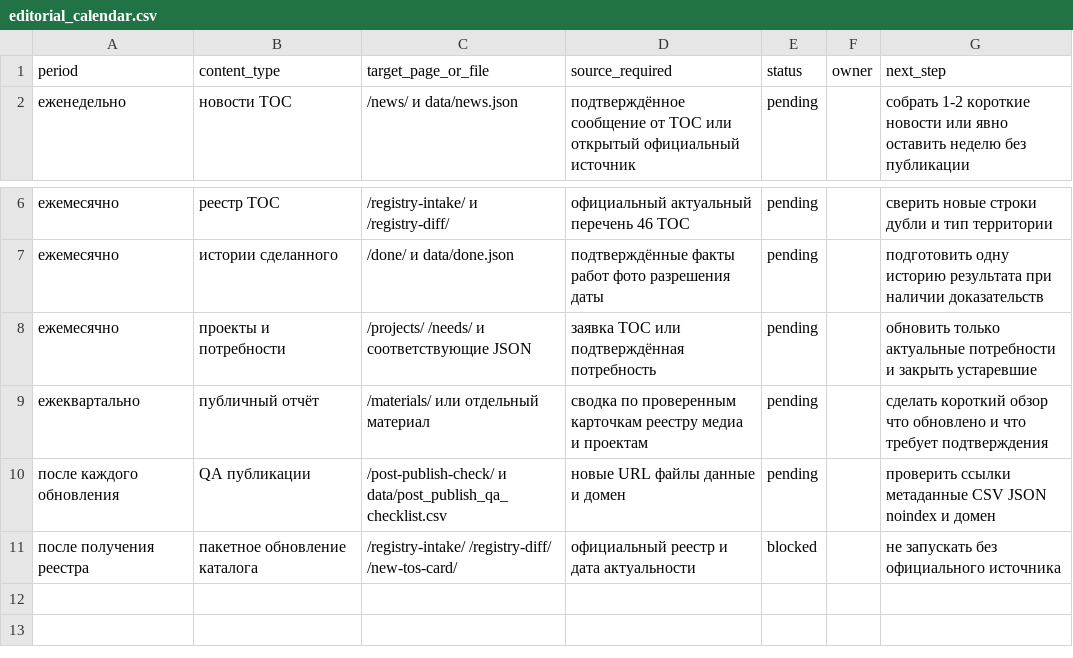
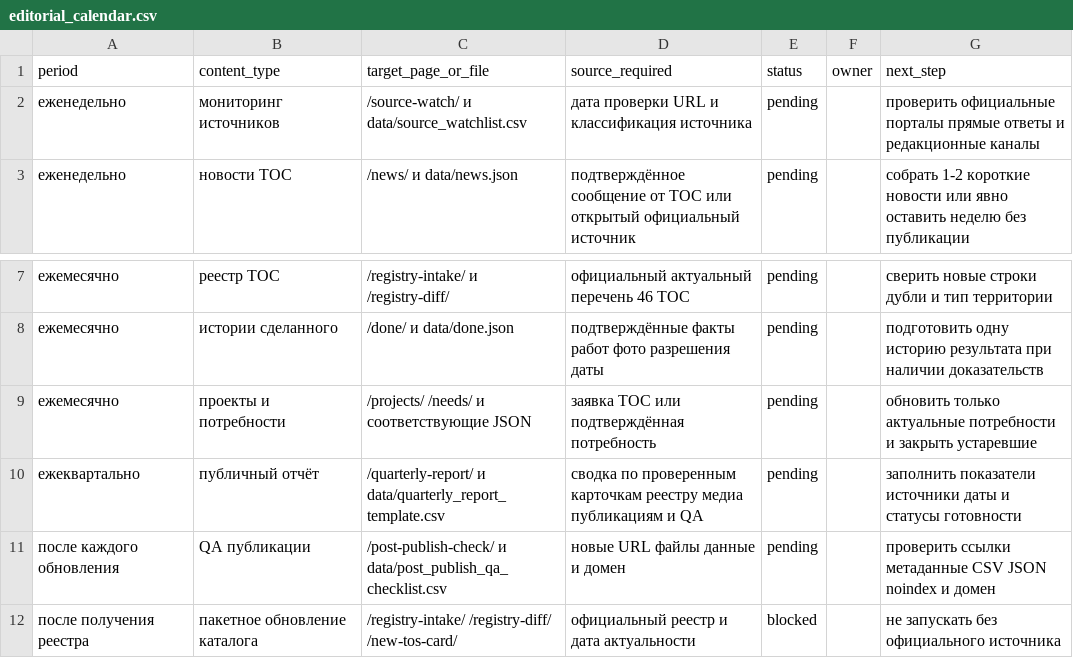
Before and after one commit to deputat36/tosborisoglebsk.github.io, a CSV file: data/editorial_calendar.csv, drawn as a sheet; only a part is shown, gaps mark what is left out.

Commit message:
Add source monitoring to editorial calendar

```diff
--- a/data/editorial_calendar.csv
+++ b/data/editorial_calendar.csv
@@ -1,2 +1,3 @@
 period,content_type,target_page_or_file,source_required,status,owner,next_step
+еженедельно,мониторинг источников,/source-watch/ и data/source_watchlist.csv,дата проверки URL и классификация источника,pending,,проверить официальные порталы прямые ответы и редакционные каналы
 еженедельно,новости ТОС,/news/ и data/news.json,подтверждённое сообщение от ТОС или открытый официальный источник,pending,,собрать 1-2 короткие новости или явно оставить неделю без публикации
@@ -8,3 +9,3 @@ period,content_type,target_page_or_file,source_required,status,owner,next_step
 ежемесячно,проекты и потребности,/projects/ /needs/ и соответствующие JSON,заявка ТОС или подтверждённая потребность,pending,,обновить только актуальные потребности и закрыть устаревшие
-ежеквартально,публичный отчёт,/materials/ или отдельный материал,сводка по проверенным карточкам реестру медиа и проектам,pending,,сделать короткий обзор что обновлено и что требует подтверждения
+ежеквартально,публичный отчёт,/quarterly-report/ и data/quarterly_report_template.csv,сводка по проверенным карточкам реестру медиа публикациям и QA,pending,,заполнить показатели источники даты и статусы готовности
 после каждого обновления,QA публикации,/post-publish-check/ и data/post_publish_qa_checklist.csv,новые URL файлы данные и домен,pending,,проверить ссылки метаданные CSV JSON noindex и домен
```
